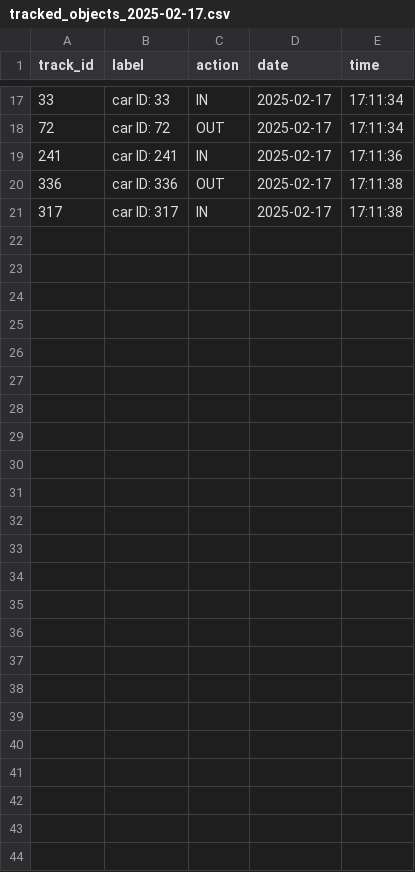
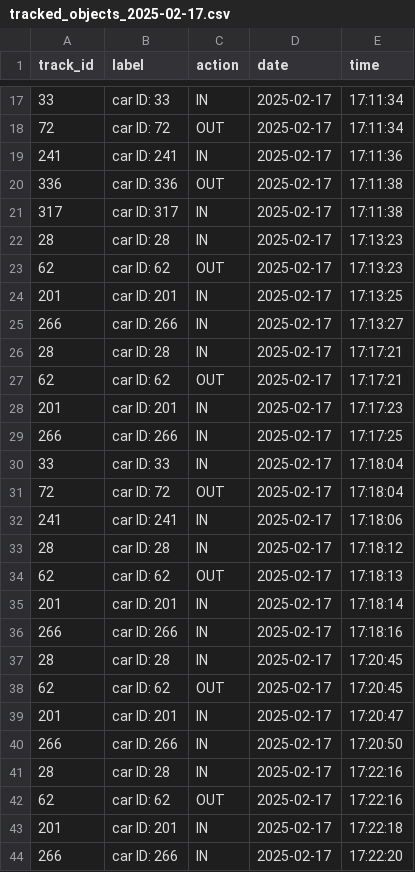
Before and after one commit to Mario-Lopez-Gonzalez/Python_clase, a CSV file: Exámenes/SAPA-2/tracked_objects_2025-02-17.csv, drawn as a sheet; only a part is shown, gaps mark what is left out; the diff names each change by its address in the sheet, - before the commit and + after, or states it on an @@ line.

Commit message:
Examen SAPA 2 checkpoint 2

```diff
--- a/Exámenes/SAPA-2/tracked_objects_2025-02-17.csv
+++ b/Exámenes/SAPA-2/tracked_objects_2025-02-17.csv
+row 22: 28 | car ID: 28 | IN | 2025-02-17 | 17:13:23
+row 23: 62 | car ID: 62 | OUT | 2025-02-17 | 17:13:23
+row 24: 201 | car ID: 201 | IN | 2025-02-17 | 17:13:25
+row 25: 266 | car ID: 266 | IN | 2025-02-17 | 17:13:27
+row 26: 28 | car ID: 28 | IN | 2025-02-17 | 17:17:21
+row 27: 62 | car ID: 62 | OUT | 2025-02-17 | 17:17:21
+row 28: 201 | car ID: 201 | IN | 2025-02-17 | 17:17:23
+row 29: 266 | car ID: 266 | IN | 2025-02-17 | 17:17:25
+row 30: 33 | car ID: 33 | IN | 2025-02-17 | 17:18:04
+row 31: 72 | car ID: 72 | OUT | 2025-02-17 | 17:18:04
+row 32: 241 | car ID: 241 | IN | 2025-02-17 | 17:18:06
+row 33: 28 | car ID: 28 | IN | 2025-02-17 | 17:18:12
+row 34: 62 | car ID: 62 | OUT | 2025-02-17 | 17:18:13
+row 35: 201 | car ID: 201 | IN | 2025-02-17 | 17:18:14
+row 36: 266 | car ID: 266 | IN | 2025-02-17 | 17:18:16
+row 37: 28 | car ID: 28 | IN | 2025-02-17 | 17:20:45
+row 38: 62 | car ID: 62 | OUT | 2025-02-17 | 17:20:45
+row 39: 201 | car ID: 201 | IN | 2025-02-17 | 17:20:47
+row 40: 266 | car ID: 266 | IN | 2025-02-17 | 17:20:50
+row 41: 28 | car ID: 28 | IN | 2025-02-17 | 17:22:16
+row 42: 62 | car ID: 62 | OUT | 2025-02-17 | 17:22:16
+row 43: 201 | car ID: 201 | IN | 2025-02-17 | 17:22:18
+row 44: 266 | car ID: 266 | IN | 2025-02-17 | 17:22:20
```
Also changed, not shown: 2 other files.
